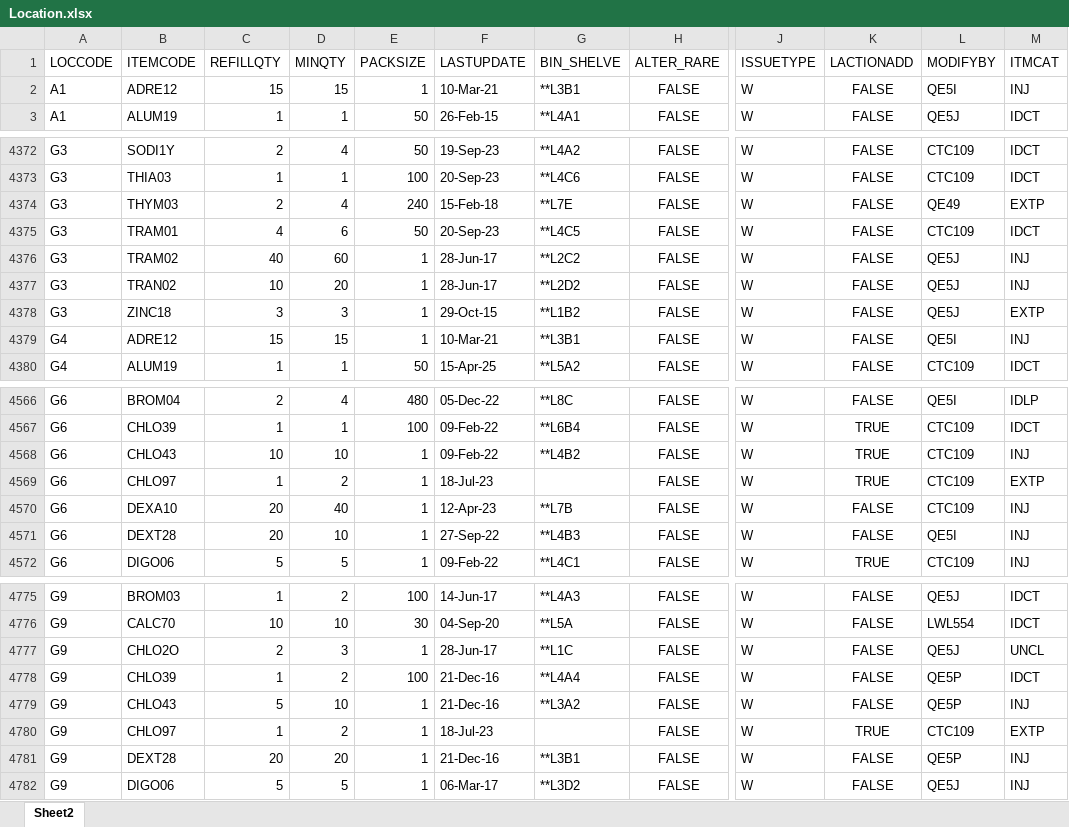
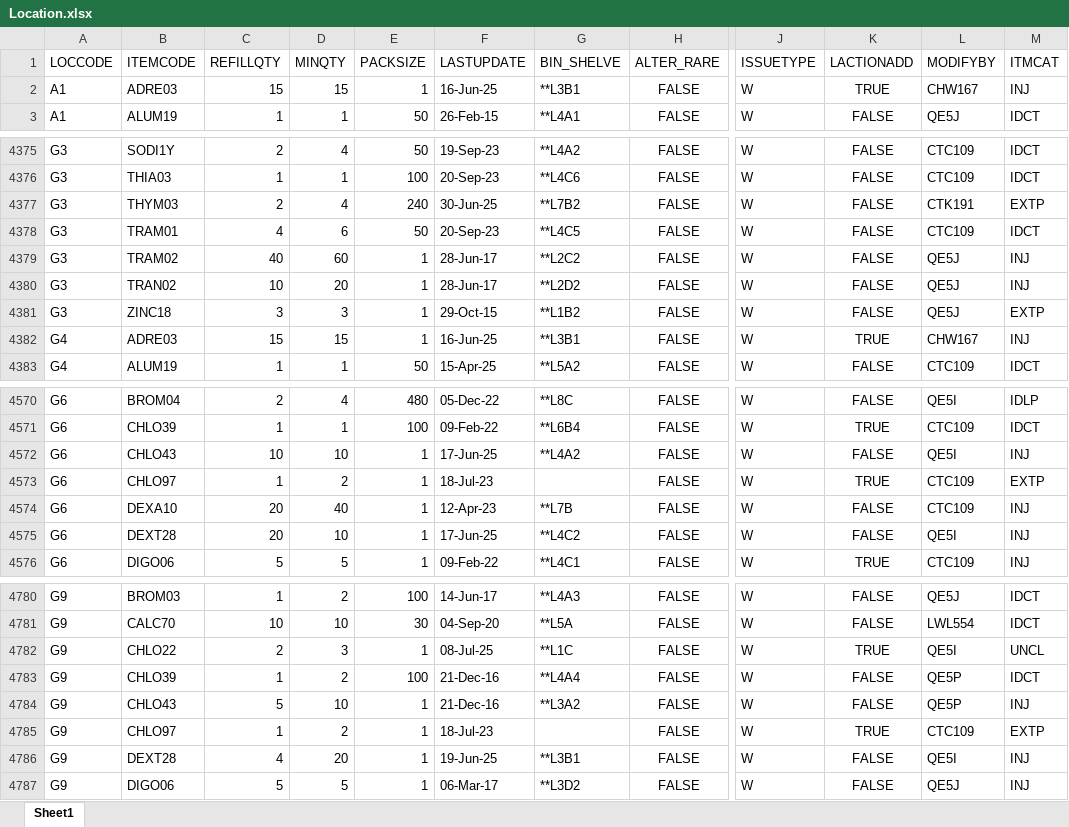
Before and after one commit to AlexCheung109/WardStockLocationCheck, an Excel workbook: Location.xlsx, sheet Sheet1, drawn as a sheet; only a part is shown, gaps mark what is left out; values as stored, in another font and other column widths than the file's, no borders; addresses are those after the commit; the diff covers the shown part only; the diff names each change by its address in the sheet, - before the commit and + after, or states it on an @@ line.

```diff
--- a/Location.xlsx (sheet Sheet1)
+++ b/Location.xlsx (sheet Sheet1)
-sheet tab: Sheet2
+sheet tab: Sheet1
-B2 (ITEMCODE): ADRE12
+B2 (ITEMCODE): ADRE03
-F2 (LASTUPDATE): 10-Mar-21
+F2 (LASTUPDATE): 16-Jun-25
-K2 (LACTIONADD): FALSE
+K2 (LACTIONADD): TRUE
-L2 (MODIFYBY): QE5I
+L2 (MODIFYBY): CHW167
-F4377 (LASTUPDATE): 15-Feb-18
+F4377 (LASTUPDATE): 30-Jun-25
-G4377 (BIN_SHELVE): **L7E
+G4377 (BIN_SHELVE): **L7B2
-L4377 (MODIFYBY): QE49
+L4377 (MODIFYBY): CTK191
-B4382 (ITEMCODE): ADRE12
+B4382 (ITEMCODE): ADRE03
-F4382 (LASTUPDATE): 10-Mar-21
+F4382 (LASTUPDATE): 16-Jun-25
-K4382 (LACTIONADD): FALSE
+K4382 (LACTIONADD): TRUE
-L4382 (MODIFYBY): QE5I
+L4382 (MODIFYBY): CHW167
-F4572 (LASTUPDATE): 09-Feb-22
+F4572 (LASTUPDATE): 17-Jun-25
-G4572 (BIN_SHELVE): **L4B2
+G4572 (BIN_SHELVE): **L4A2
-K4572 (LACTIONADD): TRUE
+K4572 (LACTIONADD): FALSE
-L4572 (MODIFYBY): CTC109
+L4572 (MODIFYBY): QE5I
-F4575 (LASTUPDATE): 27-Sep-22
+F4575 (LASTUPDATE): 17-Jun-25
-G4575 (BIN_SHELVE): **L4B3
+G4575 (BIN_SHELVE): **L4C2
-B4782 (ITEMCODE): CHLO2O
+B4782 (ITEMCODE): CHLO22
-F4782 (LASTUPDATE): 28-Jun-17
+F4782 (LASTUPDATE): 08-Jul-25
-K4782 (LACTIONADD): FALSE
+K4782 (LACTIONADD): TRUE
-L4782 (MODIFYBY): QE5J
+L4782 (MODIFYBY): QE5I
-C4786 (REFILLQTY): 20
+C4786 (REFILLQTY): 4
-F4786 (LASTUPDATE): 21-Dec-16
+F4786 (LASTUPDATE): 19-Jun-25
-L4786 (MODIFYBY): QE5P
+L4786 (MODIFYBY): QE5I
```
Also changed, not shown: 6 added rows, 1 removed row and 365 edited cells elsewhere in this sheet.
